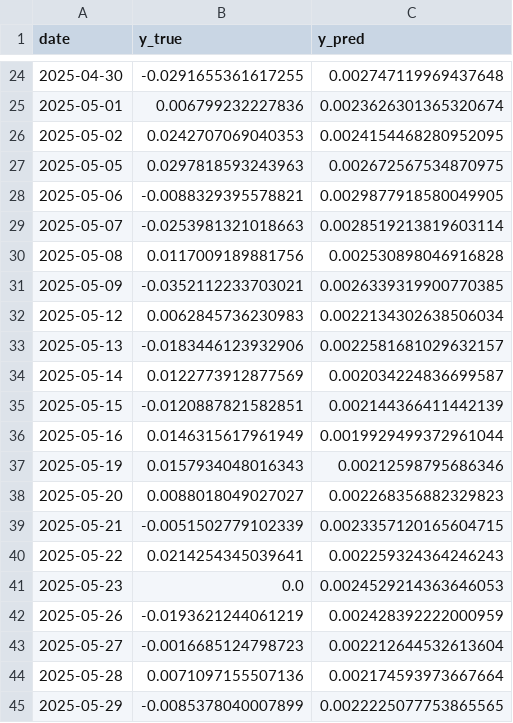
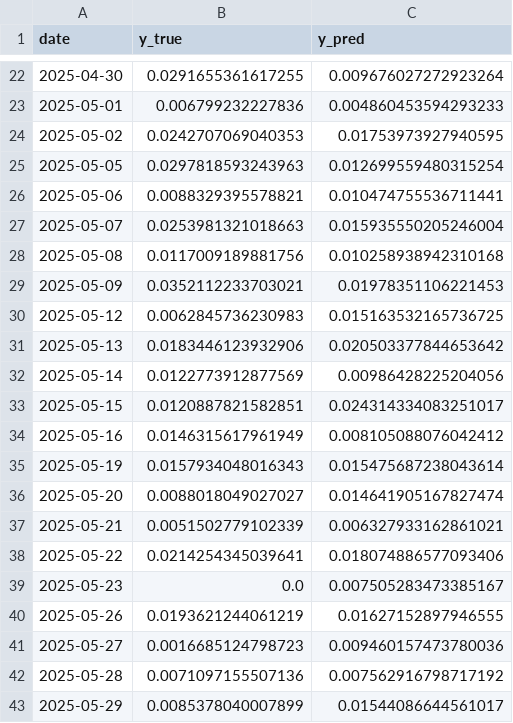
Before and after one commit to isom-ds/youtube-emotion-financial-modelling, a CSV file: data/fm_prelim/arx_emotion_predictions_r_gold.csv, drawn as a sheet; only a part is shown, gaps mark what is left out; the diff covers the shown part only.

```diff
--- a/data/fm_prelim/arx_emotion_predictions_r_gold.csv
+++ b/data/fm_prelim/arx_emotion_predictions_r_gold.csv
@@ -24,22 +22,22 @@ date,y_true,y_pred
-2025-04-30,-0.0291655361617255,0.002747119969437648
-2025-05-01,0.006799232227836,0.0023626301365320674
-2025-05-02,0.0242707069040353,0.0024154468280952095
-2025-05-05,0.0297818593243963,0.002672567534870975
-2025-05-06,-0.0088329395578821,0.0029877918580049905
-2025-05-07,-0.0253981321018663,0.0028519213819603114
-2025-05-08,0.0117009189881756,0.002530898046916828
-2025-05-09,-0.0352112233703021,0.0026339319900770385
-2025-05-12,0.0062845736230983,0.0022134302638506034
-2025-05-13,-0.0183446123932906,0.0022581681029632157
-2025-05-14,0.0122773912877569,0.002034224836699587
-2025-05-15,-0.0120887821582851,0.002144366411442139
-2025-05-16,0.0146315617961949,0.0019929499372961044
-2025-05-19,0.0157934048016343,0.00212598795686346
-2025-05-20,0.0088018049027027,0.002268356882329823
-2025-05-21,-0.0051502779102339,0.0023357120165604715
-2025-05-22,0.0214254345039641,0.002259324364246243
-2025-05-23,0.0,0.0024529214363646053
-2025-05-26,-0.0193621244061219,0.002428392222000959
-2025-05-27,-0.0016685124798723,0.002212644532613604
-2025-05-28,0.0071097155507136,0.002174593973667664
-2025-05-29,-0.0085378040007899,0.0022225077753865565
+2025-04-30,0.0291655361617255,0.009676027272923264
+2025-05-01,0.006799232227836,0.004860453594293233
+2025-05-02,0.0242707069040353,0.01753973927940595
+2025-05-05,0.0297818593243963,0.012699559480315254
+2025-05-06,0.0088329395578821,0.010474755536711441
+2025-05-07,0.0253981321018663,0.015935550205246004
+2025-05-08,0.0117009189881756,0.010258938942310168
+2025-05-09,0.0352112233703021,0.01978351106221453
+2025-05-12,0.0062845736230983,0.015163532165736725
+2025-05-13,0.0183446123932906,0.020503377844653642
+2025-05-14,0.0122773912877569,0.00986428225204056
+2025-05-15,0.0120887821582851,0.024314334083251017
+2025-05-16,0.0146315617961949,0.008105088076042412
+2025-05-19,0.0157934048016343,0.015475687238043614
+2025-05-20,0.0088018049027027,0.014641905167827474
+2025-05-21,0.0051502779102339,0.006327933162861021
+2025-05-22,0.0214254345039641,0.018074886577093406
+2025-05-23,0.0,0.007505283473385167
+2025-05-26,0.0193621244061219,0.01627152897946555
+2025-05-27,0.0016685124798723,0.009460157473780036
+2025-05-28,0.0071097155507136,0.007562916798717192
+2025-05-29,0.0085378040007899,0.01544086644561017
```
Also changed, not shown: 2 removed rows and 30 edited cells elsewhere in this file, data/fm_prelim/all_models_metrics.csv, data/fm_prelim/arx_baseline_bootstrap.csv, 43 other files.
